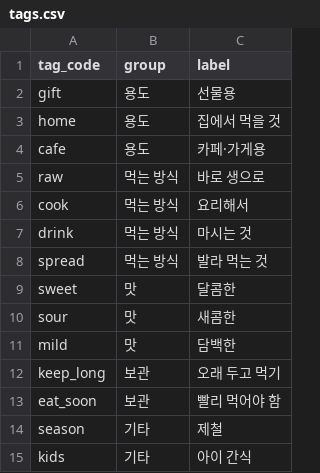
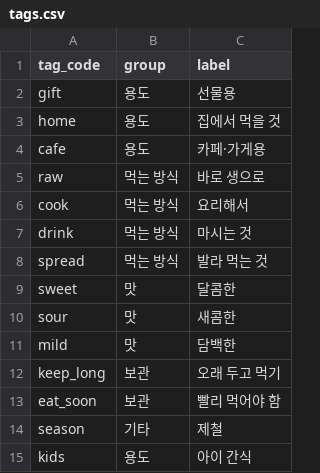
Before and after one commit to dibo1206/ax-board, a CSV file: data/tags.csv, drawn as a sheet.

```diff
--- a/data/tags.csv
+++ b/data/tags.csv
@@ -14,2 +14,2 @@ eat_soon,보관,빨리 먹어야 함
 season,기타,제철
-kids,기타,아이 간식
+kids,용도,아이 간식
```
Also changed, not shown: 3 other files.
